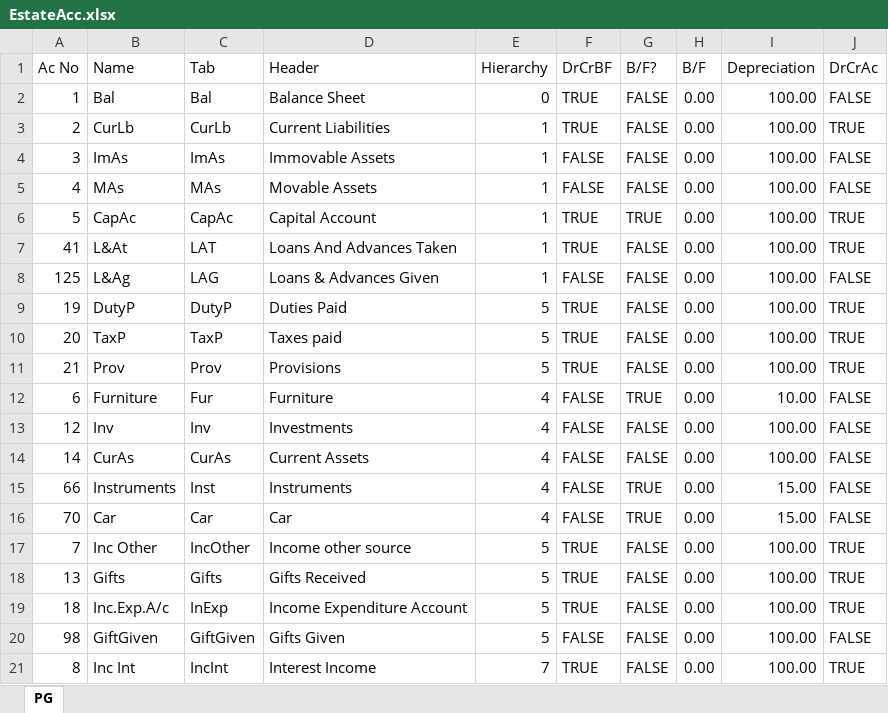
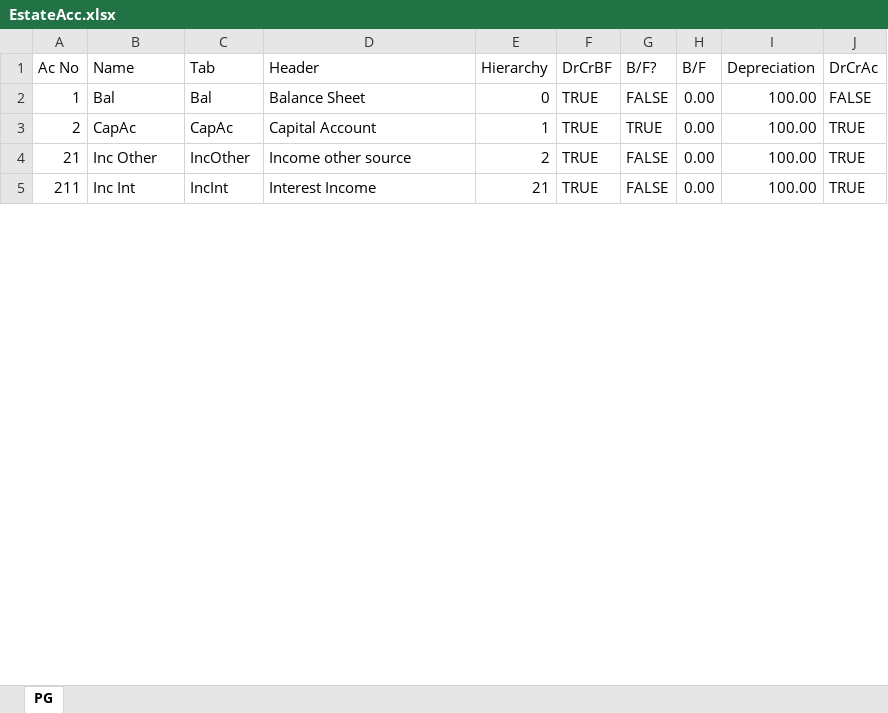
Before and after one commit to anuragexpertise/ApexEstateHub, an Excel workbook: EstateAcc.xlsx, sheet PG, drawn as a sheet; only a part is shown; values as stored, in another font and other column widths than the file's, no cell formats; charts and pictures not drawn; removed rows and columns are numbered as before the commit, all else as after; the diff covers the shown part only; the diff names each change by its address in the sheet, - before the commit and + after, or states it on an @@ line.

Commit message:
estateAcc

```diff
--- a/EstateAcc.xlsx (sheet PG)
+++ b/EstateAcc.xlsx (sheet PG)
-B3 (Name): CurLb
+B3 (Name): CapAc
-C3 (Tab): CurLb
+C3 (Tab): CapAc
-D3 (Header): Current Liabilities
+D3 (Header): Capital Account
-G3 (B/F?): FALSE
+G3 (B/F?): TRUE
-row 4: 3 | ImAs | ImAs | Immovable Assets | 1 | FALSE | FALSE | 0.00 | 100.00 | FALSE
-row 5: 4 | MAs | MAs | Movable Assets | 1 | FALSE | FALSE | 0.00 | 100.00 | FALSE
-row 6: 5 | CapAc | CapAc | Capital Account | 1 | TRUE | TRUE | 0.00 | 100.00 | TRUE
-row 7: 41 | L&At | LAT | Loans And Advances Taken | 1 | TRUE | FALSE | 0.00 | 100.00 | TRUE
-row 8: 125 | L&Ag | LAG | Loans & Advances Given | 1 | FALSE | FALSE | 0.00 | 100.00 | FALSE
-row 9: 19 | DutyP | DutyP | Duties Paid | 5 | TRUE | FALSE | 0.00 | 100.00 | TRUE
-row 10: 20 | TaxP | TaxP | Taxes paid | 5 | TRUE | FALSE | 0.00 | 100.00 | TRUE
-B4 (Name): Prov
+B4 (Name): Inc Other
-C4 (Tab): Prov
+C4 (Tab): IncOther
-D4 (Header): Provisions
+D4 (Header): Income other source
-E4 (Hierarchy): 5
+E4 (Hierarchy): 2
-row 12: 6 | Furniture | Fur | Furniture | 4 | FALSE | TRUE | 0.00 | 10.00 | FALSE
-row 13: 12 | Inv | Inv | Investments | 4 | FALSE | FALSE | 0.00 | 100.00 | FALSE
-row 14: 14 | CurAs | CurAs | Current Assets | 4 | FALSE | FALSE | 0.00 | 100.00 | FALSE
-row 15: 66 | Instruments | Inst | Instruments | 4 | FALSE | TRUE | 0.00 | 15.00 | FALSE
-row 16: 70 | Car | Car | Car | 4 | FALSE | TRUE | 0.00 | 15.00 | FALSE
-row 17: 7 | Inc Other | IncOther | Income other source | 5 | TRUE | FALSE | 0.00 | 100.00 | TRUE
-row 18: 13 | Gifts | Gifts | Gifts Received | 5 | TRUE | FALSE | 0.00 | 100.00 | TRUE
-row 19: 18 | Inc.Exp.A/c | InExp | Income Expenditure Account | 5 | TRUE | FALSE | 0.00 | 100.00 | TRUE
-row 20: 98 | GiftGiven | GiftGiven | Gifts Given | 5 | FALSE | FALSE | 0.00 | 100.00 | FALSE
-A5 (Ac No): 8
+A5 (Ac No): 211
-E5 (Hierarchy): 7
+E5 (Hierarchy): 21
```
Also changed, not shown: 29 added rows, 13 removed rows and 54 edited cells elsewhere in this sheet, cell formats, charts or pictures, 2 other files.
